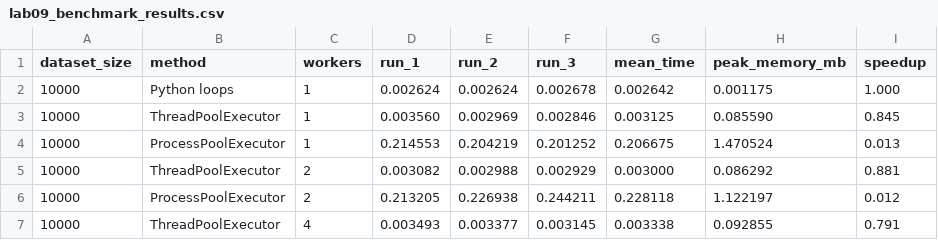
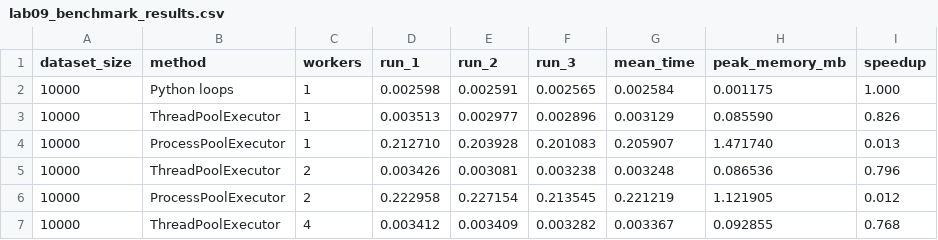
Before and after one commit to Mariana8l8/finance_tracker, a CSV file: benchmarks/results/lab09_benchmark_results.csv, drawn as a sheet; only a part is shown; the diff covers the shown part only.

Commit message:
Refresh lab9 benchmark with NumPy results

```diff
--- a/benchmarks/results/lab09_benchmark_results.csv
+++ b/benchmarks/results/lab09_benchmark_results.csv
@@ -1,7 +1,7 @@
 dataset_size,method,workers,run_1,run_2,run_3,mean_time,peak_memory_mb,speedup
-10000,Python loops,1,0.002624,0.002624,0.002678,0.002642,0.001175,1.000
-10000,ThreadPoolExecutor,1,0.003560,0.002969,0.002846,0.003125,0.085590,0.845
-10000,ProcessPoolExecutor,1,0.214553,0.204219,0.201252,0.206675,1.470524,0.013
-10000,ThreadPoolExecutor,2,0.003082,0.002988,0.002929,0.003000,0.086292,0.881
-10000,ProcessPoolExecutor,2,0.213205,0.226938,0.244211,0.228118,1.122197,0.012
-10000,ThreadPoolExecutor,4,0.003493,0.003377,0.003145,0.003338,0.092855,0.791
+10000,Python loops,1,0.002598,0.002591,0.002565,0.002584,0.001175,1.000
+10000,ThreadPoolExecutor,1,0.003513,0.002977,0.002896,0.003129,0.085590,0.826
+10000,ProcessPoolExecutor,1,0.212710,0.203928,0.201083,0.205907,1.471740,0.013
+10000,ThreadPoolExecutor,2,0.003426,0.003081,0.003238,0.003248,0.086536,0.796
+10000,ProcessPoolExecutor,2,0.222958,0.227154,0.213545,0.221219,1.121905,0.012
+10000,ThreadPoolExecutor,4,0.003412,0.003409,0.003282,0.003367,0.092855,0.768
```
Also changed, not shown: 3 added rows and 87 edited cells elsewhere in this file, 1 other file.
